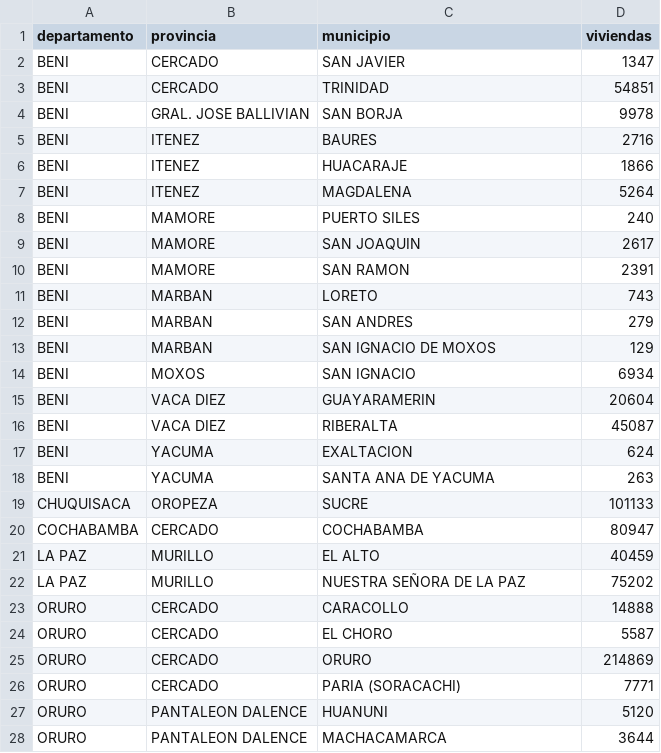
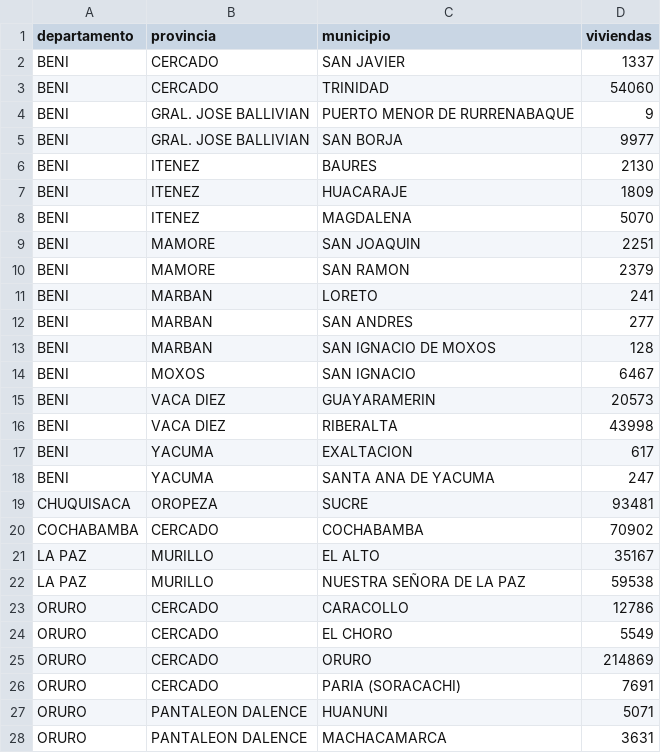
Before and after one commit to mauforonda/avance_censo, a CSV file: data/cartografia/estado.csv, drawn as a sheet; only a part is shown; the diff covers the shown part only.

```diff
--- a/data/cartografia/estado.csv
+++ b/data/cartografia/estado.csv
@@ -1,28 +1,28 @@
 departamento,provincia,municipio,viviendas
-BENI,CERCADO,SAN JAVIER,1347
-BENI,CERCADO,TRINIDAD,54851
-BENI,GRAL. JOSE BALLIVIAN,SAN BORJA,9978
-BENI,ITENEZ,BAURES,2716
-BENI,ITENEZ,HUACARAJE,1866
-BENI,ITENEZ,MAGDALENA,5264
-BENI,MAMORE,PUERTO SILES,240
-BENI,MAMORE,SAN JOAQUIN,2617
-BENI,MAMORE,SAN RAMON,2391
-BENI,MARBAN,LORETO,743
-BENI,MARBAN,SAN ANDRES,279
-BENI,MARBAN,SAN IGNACIO  DE MOXOS,129
-BENI,MOXOS,SAN IGNACIO,6934
-BENI,VACA DIEZ,GUAYARAMERIN,20604
-BENI,VACA DIEZ,RIBERALTA,45087
-BENI,YACUMA,EXALTACION,624
-BENI,YACUMA,SANTA ANA DE YACUMA,263
-CHUQUISACA,OROPEZA,SUCRE,101133
-COCHABAMBA,CERCADO,COCHABAMBA,80947
-LA PAZ,MURILLO,EL ALTO,40459
-LA PAZ,MURILLO,NUESTRA SEÑORA DE LA PAZ,75202
-ORURO,CERCADO,CARACOLLO,14888
-ORURO,CERCADO,EL CHORO,5587
+BENI,CERCADO,SAN JAVIER,1337
+BENI,CERCADO,TRINIDAD,54060
+BENI,GRAL. JOSE BALLIVIAN,PUERTO MENOR DE RURRENABAQUE,9
+BENI,GRAL. JOSE BALLIVIAN,SAN BORJA,9977
+BENI,ITENEZ,BAURES,2130
+BENI,ITENEZ,HUACARAJE,1809
+BENI,ITENEZ,MAGDALENA,5070
+BENI,MAMORE,SAN JOAQUIN,2251
+BENI,MAMORE,SAN RAMON,2379
+BENI,MARBAN,LORETO,241
+BENI,MARBAN,SAN ANDRES,277
+BENI,MARBAN,SAN IGNACIO  DE MOXOS,128
+BENI,MOXOS,SAN IGNACIO,6467
+BENI,VACA DIEZ,GUAYARAMERIN,20573
+BENI,VACA DIEZ,RIBERALTA,43998
+BENI,YACUMA,EXALTACION,617
+BENI,YACUMA,SANTA ANA DE YACUMA,247
+CHUQUISACA,OROPEZA,SUCRE,93481
+COCHABAMBA,CERCADO,COCHABAMBA,70902
+LA PAZ,MURILLO,EL ALTO,35167
+LA PAZ,MURILLO,NUESTRA SEÑORA DE LA PAZ,59538
+ORURO,CERCADO,CARACOLLO,12786
+ORURO,CERCADO,EL CHORO,5549
 ORURO,CERCADO,ORURO,214869
-ORURO,CERCADO,PARIA (SORACACHI),7771
-ORURO,PANTALEON DALENCE,HUANUNI,5120
-ORURO,PANTALEON DALENCE,MACHACAMARCA,3644
+ORURO,CERCADO,PARIA (SORACACHI),7691
+ORURO,PANTALEON DALENCE,HUANUNI,5071
+ORURO,PANTALEON DALENCE,MACHACAMARCA,3631
```
Also changed, not shown: 2 removed rows and 44 edited cells elsewhere in this file, data/cartografia/diario.csv, data/cartografia/semanal.csv, 2 other files.
